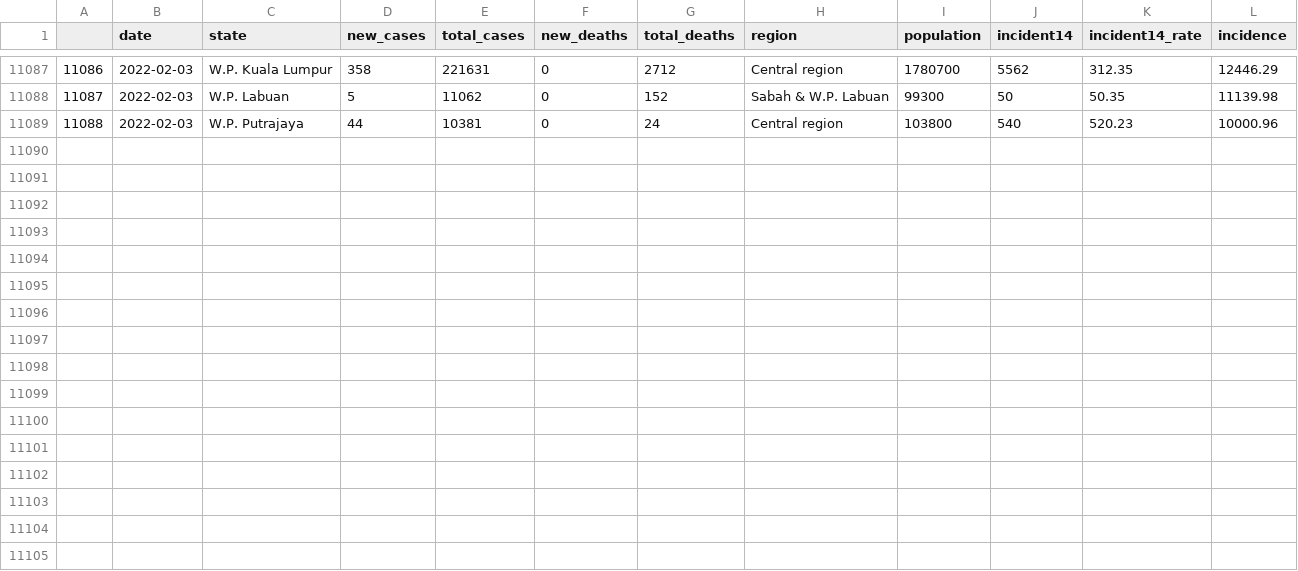
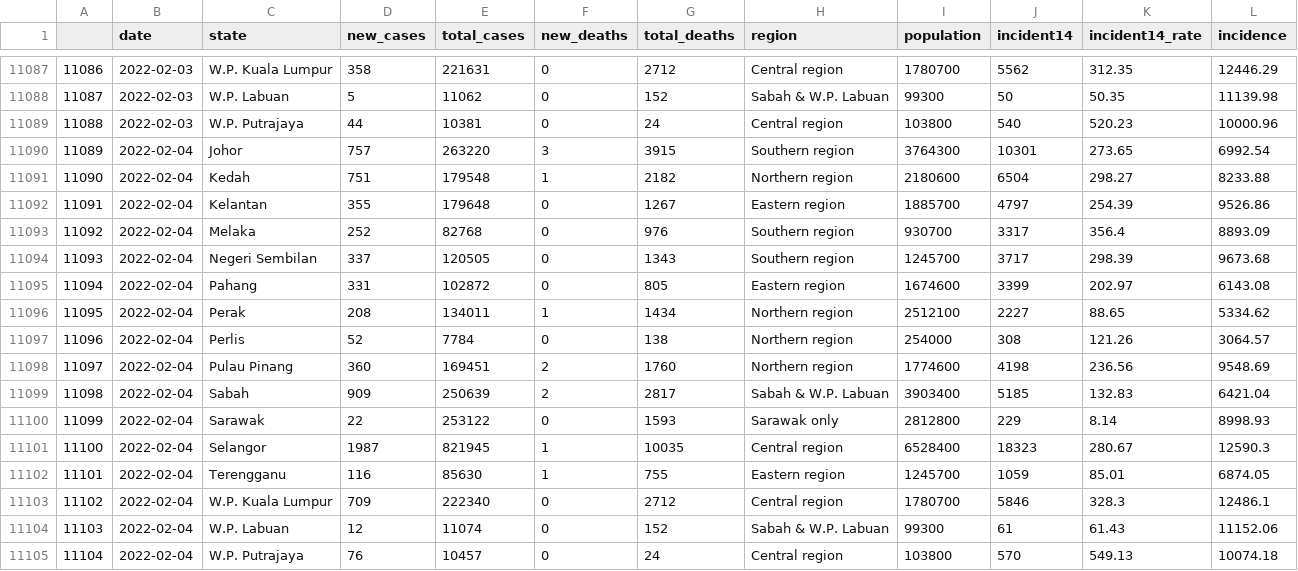
Before and after one commit to vivekjason/covid-19-epi, a CSV file: data/state.csv, drawn as a sheet; only a part is shown, gaps mark what is left out; the diff names each change by its address in the sheet, - before the commit and + after, or states it on an @@ line.

```diff
--- a/data/state.csv
+++ b/data/state.csv
+row 11090: 11089 | 2022-02-04 | Johor | 757 | 263220 | 3 | 3915 | Southern region | 3764300 | 10301 | 273.65 | 6992.54
+row 11091: 11090 | 2022-02-04 | Kedah | 751 | 179548 | 1 | 2182 | Northern region | 2180600 | 6504 | 298.27 | 8233.88
+row 11092: 11091 | 2022-02-04 | Kelantan | 355 | 179648 | 0 | 1267 | Eastern region | 1885700 | 4797 | 254.39 | 9526.86
+row 11093: 11092 | 2022-02-04 | Melaka | 252 | 82768 | 0 | 976 | Southern region | 930700 | 3317 | 356.4 | 8893.09
+row 11094: 11093 | 2022-02-04 | Negeri Sembilan | 337 | 120505 | 0 | 1343 | Southern region | 1245700 | 3717 | 298.39 | 9673.68
+row 11095: 11094 | 2022-02-04 | Pahang | 331 | 102872 | 0 | 805 | Eastern region | 1674600 | 3399 | 202.97 | 6143.08
+row 11096: 11095 | 2022-02-04 | Perak | 208 | 134011 | 1 | 1434 | Northern region | 2512100 | 2227 | 88.65 | 5334.62
+row 11097: 11096 | 2022-02-04 | Perlis | 52 | 7784 | 0 | 138 | Northern region | 254000 | 308 | 121.26 | 3064.57
+row 11098: 11097 | 2022-02-04 | Pulau Pinang | 360 | 169451 | 2 | 1760 | Northern region | 1774600 | 4198 | 236.56 | 9548.69
+row 11099: 11098 | 2022-02-04 | Sabah | 909 | 250639 | 2 | 2817 | Sabah & W.P. Labuan | 3903400 | 5185 | 132.83 | 6421.04
+row 11100: 11099 | 2022-02-04 | Sarawak | 22 | 253122 | 0 | 1593 | Sarawak only | 2812800 | 229 | 8.14 | 8998.93
+row 11101: 11100 | 2022-02-04 | Selangor | 1987 | 821945 | 1 | 10035 | Central region | 6528400 | 18323 | 280.67 | 12590.3
+row 11102: 11101 | 2022-02-04 | Terengganu | 116 | 85630 | 1 | 755 | Eastern region | 1245700 | 1059 | 85.01 | 6874.05
+row 11103: 11102 | 2022-02-04 | W.P. Kuala Lumpur | 709 | 222340 | 0 | 2712 | Central region | 1780700 | 5846 | 328.3 | 12486.1
+row 11104: 11103 | 2022-02-04 | W.P. Labuan | 12 | 11074 | 0 | 152 | Sabah & W.P. Labuan | 99300 | 61 | 61.43 | 11152.06
+row 11105: 11104 | 2022-02-04 | W.P. Putrajaya | 76 | 10457 | 0 | 24 | Central region | 103800 | 570 | 549.13 | 10074.18
```
Also changed, not shown: data/cases.csv, data/tests.csv, 38 other files.
